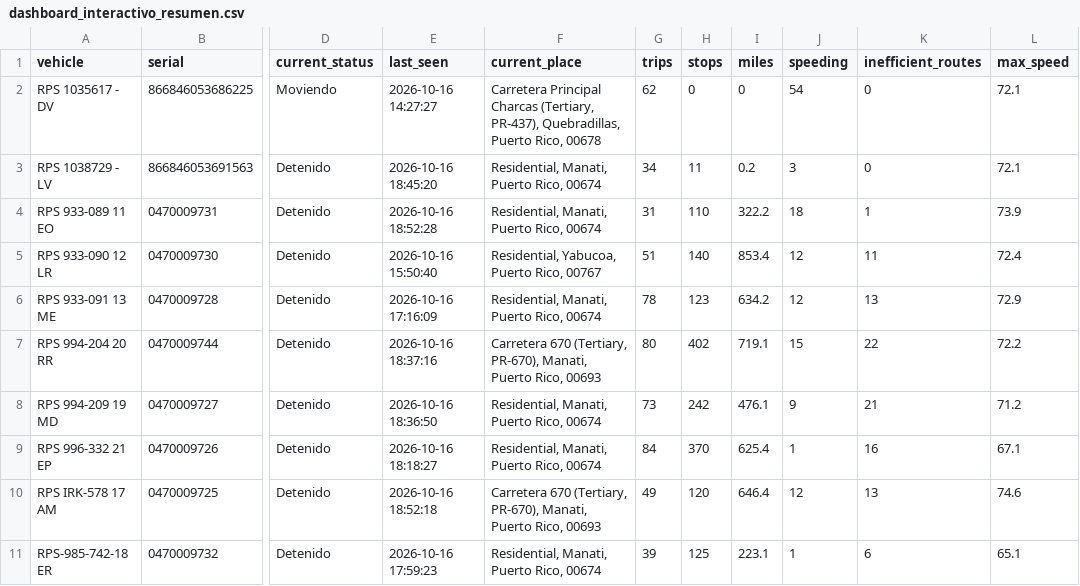
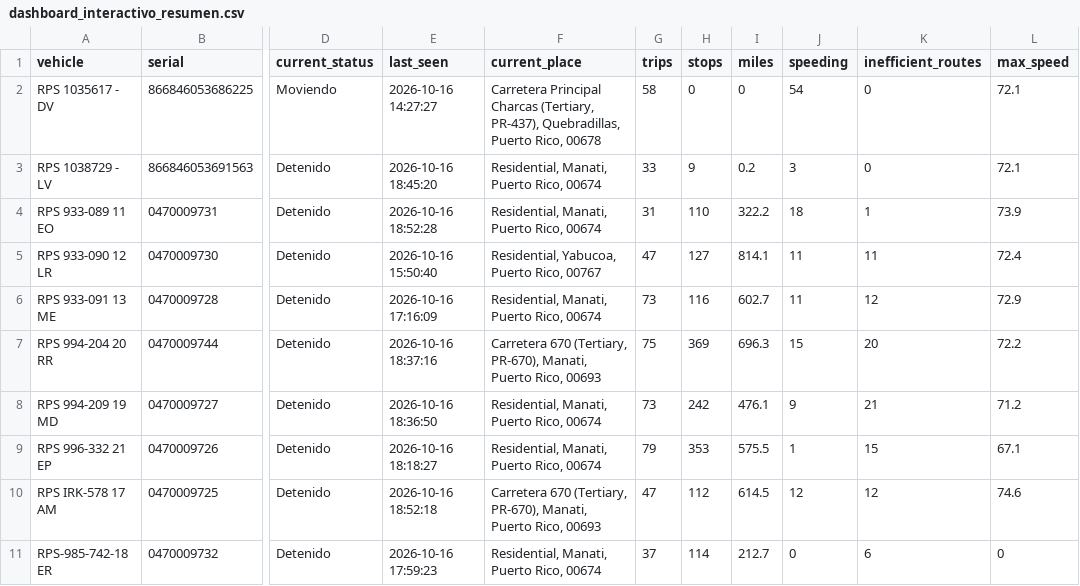
Before and after one commit to epac-hub/rps, a CSV file: dashboard_interactivo_resumen.csv, drawn as a sheet; only a part is shown, gaps mark what is left out; the diff names each change by its address in the sheet, - before the commit and + after, or states it on an @@ line.

Commit message:
Refresh fleet dashboard data

```diff
--- a/dashboard_interactivo_resumen.csv
+++ b/dashboard_interactivo_resumen.csv
-G2 (trips): 62
+G2 (trips): 58
-G3 (trips): 34
+G3 (trips): 33
-H3 (stops): 11
+H3 (stops): 9
-G5 (trips): 51
+G5 (trips): 47
-H5 (stops): 140
+H5 (stops): 127
-I5 (miles): 853.4
+I5 (miles): 814.1
-J5:J6 (speeding): 12
+J5:J6 (speeding): 11
-G6 (trips): 78
+G6 (trips): 73
-H6 (stops): 123
+H6 (stops): 116
-I6 (miles): 634.2
+I6 (miles): 602.7
-K6 (inefficient_routes): 13
+K6 (inefficient_routes): 12
-G7 (trips): 80
+G7 (trips): 75
-H7 (stops): 402
+H7 (stops): 369
-I7 (miles): 719.1
+I7 (miles): 696.3
-K7 (inefficient_routes): 22
+K7 (inefficient_routes): 20
-G9 (trips): 84
+G9 (trips): 79
-H9 (stops): 370
+H9 (stops): 353
-I9 (miles): 625.4
+I9 (miles): 575.5
-K9 (inefficient_routes): 16
+K9 (inefficient_routes): 15
-G10 (trips): 49
+G10 (trips): 47
-H10 (stops): 120
+H10 (stops): 112
-I10 (miles): 646.4
+I10 (miles): 614.5
-K10 (inefficient_routes): 13
+K10 (inefficient_routes): 12
-G11 (trips): 39
+G11 (trips): 37
-H11 (stops): 125
+H11 (stops): 114
-I11 (miles): 223.1
+I11 (miles): 212.7
-J11 (speeding): 1
+J11 (speeding): 0
-L11 (max_speed): 65.1
+L11 (max_speed): 0
```
Also changed, not shown: 3 other files.
